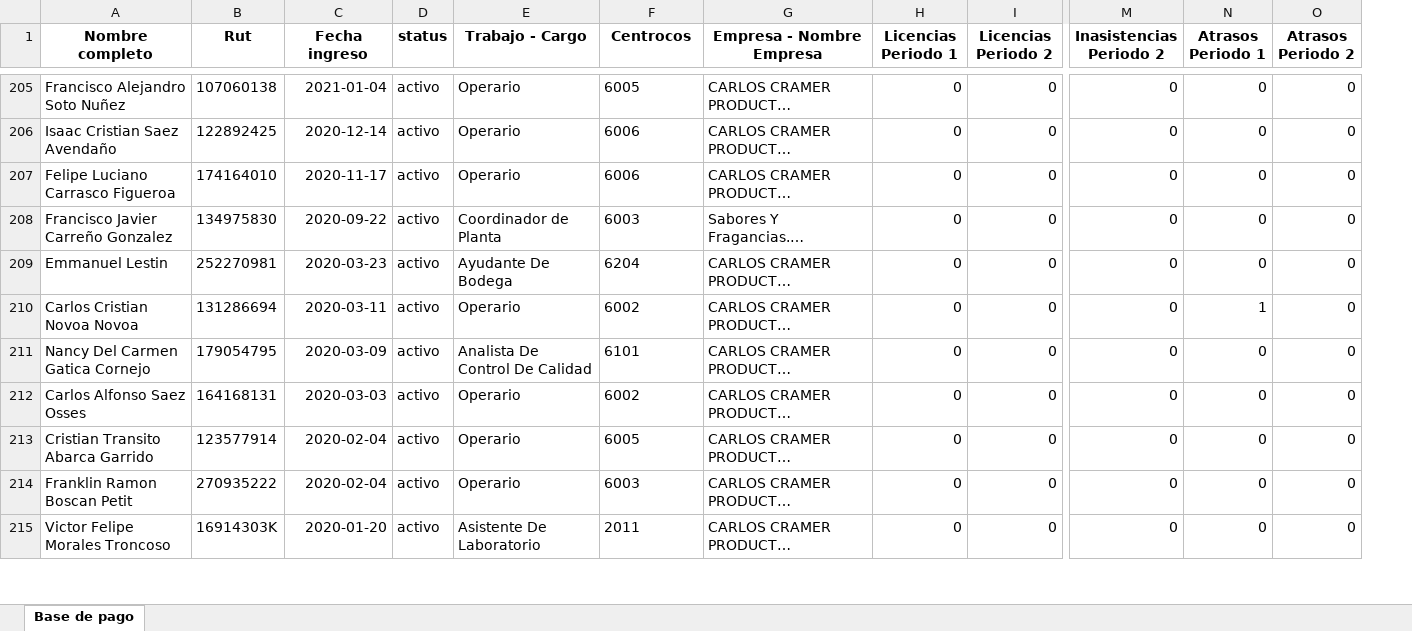
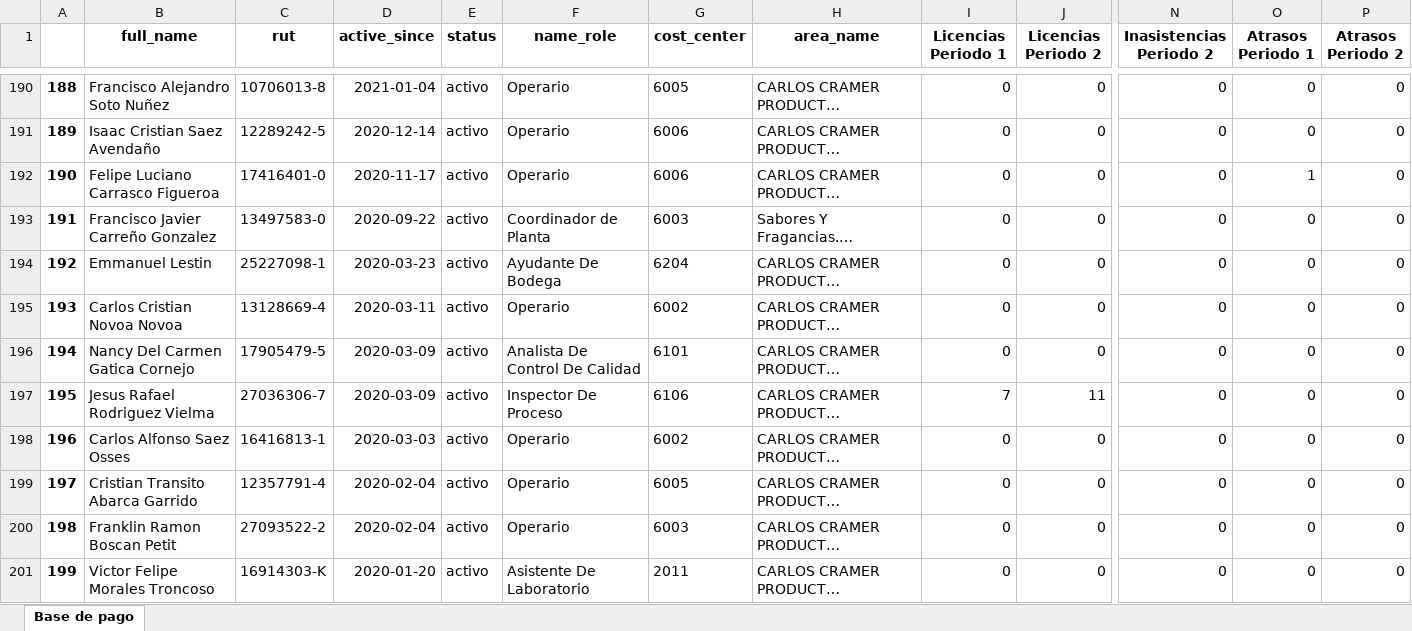
Before and after one commit to bgacitua/contenedor_cramer, an Excel workbook: Scripts de Python/Reporte Bono Asistencia 2025-September/Bono_asistencia_generado_automáticamente_September.xlsx, sheet Base de pago, drawn as a sheet; only a part is shown, gaps mark what is left out; long unchanged cells end in …; values as stored, in another font and other column widths than the file's, no borders; removed rows and columns are numbered as before the commit, all else as after; the diff covers the shown part only; the diff names each change by its address in the sheet, - before the commit and + after, or states it on an @@ line.

Commit message:
Script del bono a un 99,99%. Falta agregar variables de rutas al comienzo del código para poder controlar mejor la información que se procesa. Pero todo ok. Se agregó función para que detecte automáticamente los nuevos ingresos que no tienen bono, además de columna de ruts con guión.

```diff
--- a/Scripts de Python/Reporte Bono Asistencia 2025-September/Bono_asistencia_generado_automáticamente_September.xlsx (sheet Base de pago)
+++ b/Scripts de Python/Reporte Bono Asistencia 2025-September/Bono_asistencia_generado_automáticamente_September.xlsx (sheet Base de pago)
+column A, rows 190-196: 188 | 189 | 190 | 191 | 192 | 193 | 194; rows 198-201: 196 | 197 | 198 | 199
-column B (Rut), rows 205-215: 107060138 | 122892425 | 174164010 | 134975830 | 252270981 | 131286694 | 179054795 | 164168131 | 123577914 | 270935222 | 16914303K
+column C (rut), rows 190-196: 10706013-8 | 12289242-5 | 17416401-0 | 13497583-0 | 25227098-1 | 13128669-4 | 17905479-5; rows 198-201: 16416813-1 | 12357791-4 | 27093522-2 | 16914303-K
-B1: Nombre completo
+B1: full_name
-D1: Fecha ingreso
+D1: active_since
-F1: Trabajo - Cargo
+F1: name_role
-G1: Centrocos
+G1: cost_center
-H1: Empresa - Nombre Empresa
+H1: area_name
-O192 (Atrasos Periodo 1): 0
+O192 (Atrasos Periodo 1): 1
-O195 (Atrasos Periodo 1): 1
+O195 (Atrasos Periodo 1): 0
@@ row 28 moved to row 197: 195 @@
```
Also changed, not shown: 4 added rows, 10 removed rows, 31 moved rows and 35 edited cells elsewhere in this sheet, 6 other files.
